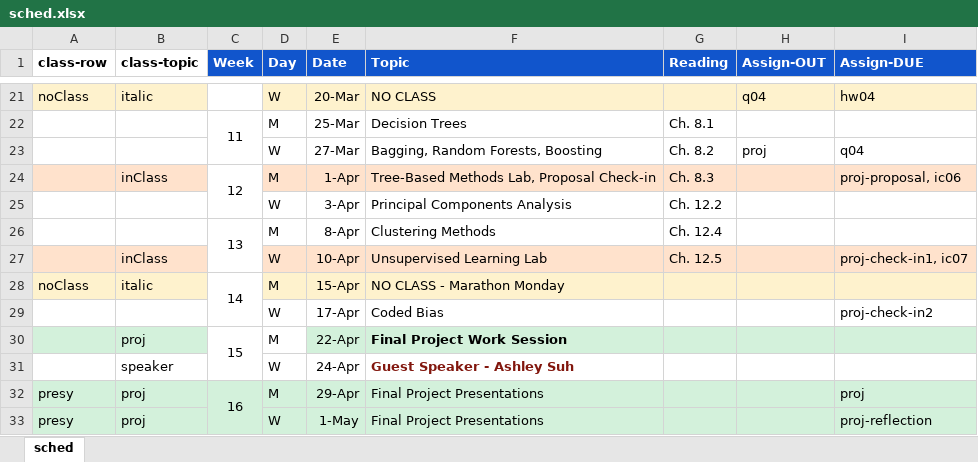
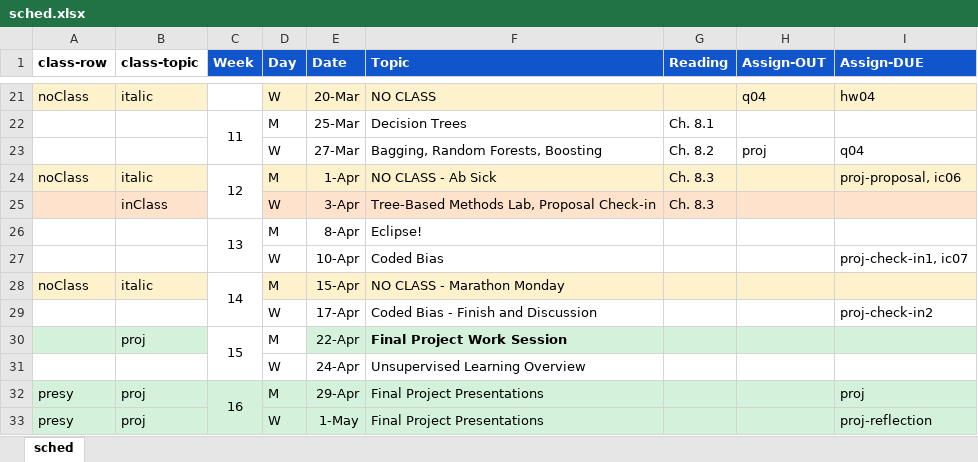
Before and after one commit to amosca01/CAIS380ML-S24, an Excel workbook: assets/sched.xlsx, sheet sched, drawn as a sheet; only a part is shown, gaps mark what is left out; values as stored, in another font and other column widths than the file's, no borders; the diff names each change by its address in the sheet, - before the commit and + after, or states it on an @@ line.

```diff
--- a/assets/sched.xlsx (sheet sched)
+++ b/assets/sched.xlsx (sheet sched)
-A24 (class-row): (empty)
+A24 (class-row): noClass
-B24 (class-topic): inClass
+B24 (class-topic): italic
-F24 (Topic): Tree-Based Methods Lab, Proposal Check-in
+F24 (Topic): NO CLASS - Ab Sick
-A25:B25 fill: none
+A25:B25 fill: #FFE2CC
-B25 (class-topic): (empty)
+B25 (class-topic): inClass
-D25:I25 fill: none
+D25:I25 fill: #FFE2CC
-F25 (Topic): Principal Components Analysis
+F25 (Topic): Tree-Based Methods Lab, Proposal Check-in
-G25 (Reading): Ch. 12.2
+G25 (Reading): Ch. 8.3
-F26 (Topic): Clustering Methods
+F26 (Topic): Eclipse!
-G26 (Reading): Ch. 12.4
+G26 (Reading): (empty)
-A27:B27 fill: #FFE2CC
+A27:B27 fill: none
-B27 (class-topic): inClass
+B27 (class-topic): (empty)
-D27:I27 fill: #FFE2CC
+D27:I27 fill: none
-F27 (Topic): Unsupervised Learning Lab
+F27 (Topic): Coded Bias
-G27 (Reading): Ch. 12.5
+G27 (Reading): (empty)
-F29 (Topic): Coded Bias
+F29 (Topic): Coded Bias - Finish and Discussion
-B31 (class-topic): speaker
+B31 (class-topic): (empty)
-F31 (Topic): Guest Speaker - Ashley Suh
+F31 (Topic): Unsupervised Learning Overview
@@ F31 bold: on → off, text colour: #82170E → black @@
```
Also changed, not shown: 1 other file.
